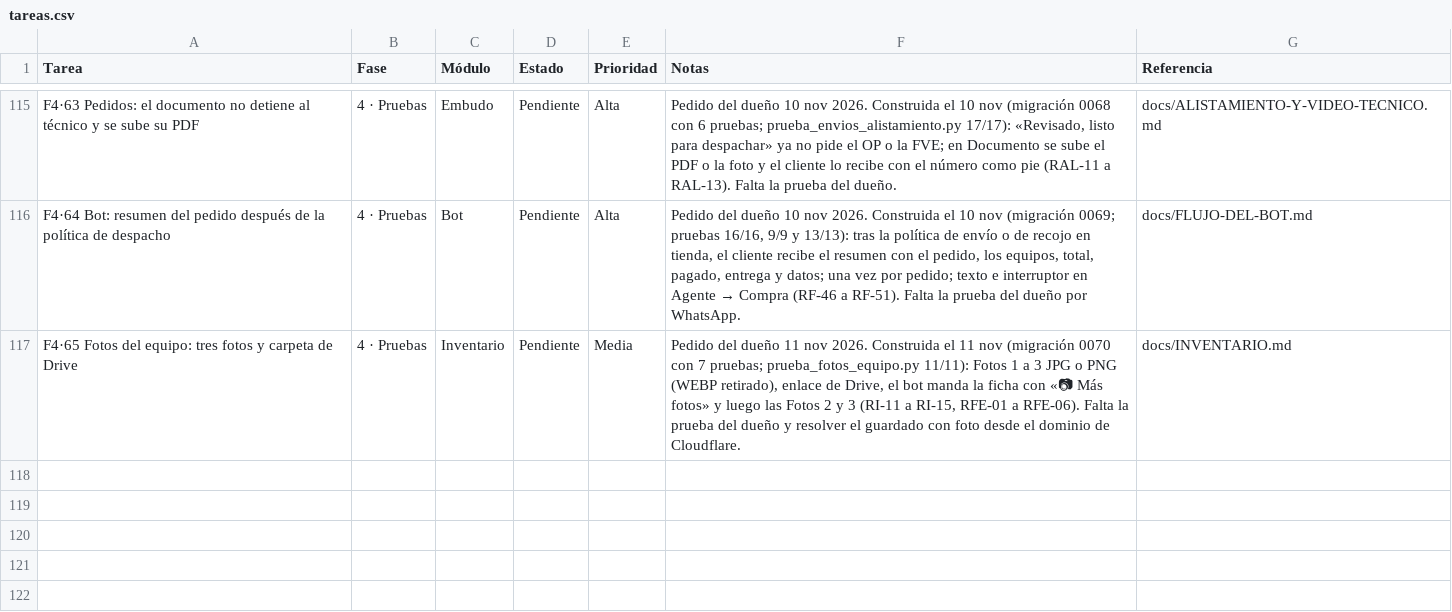
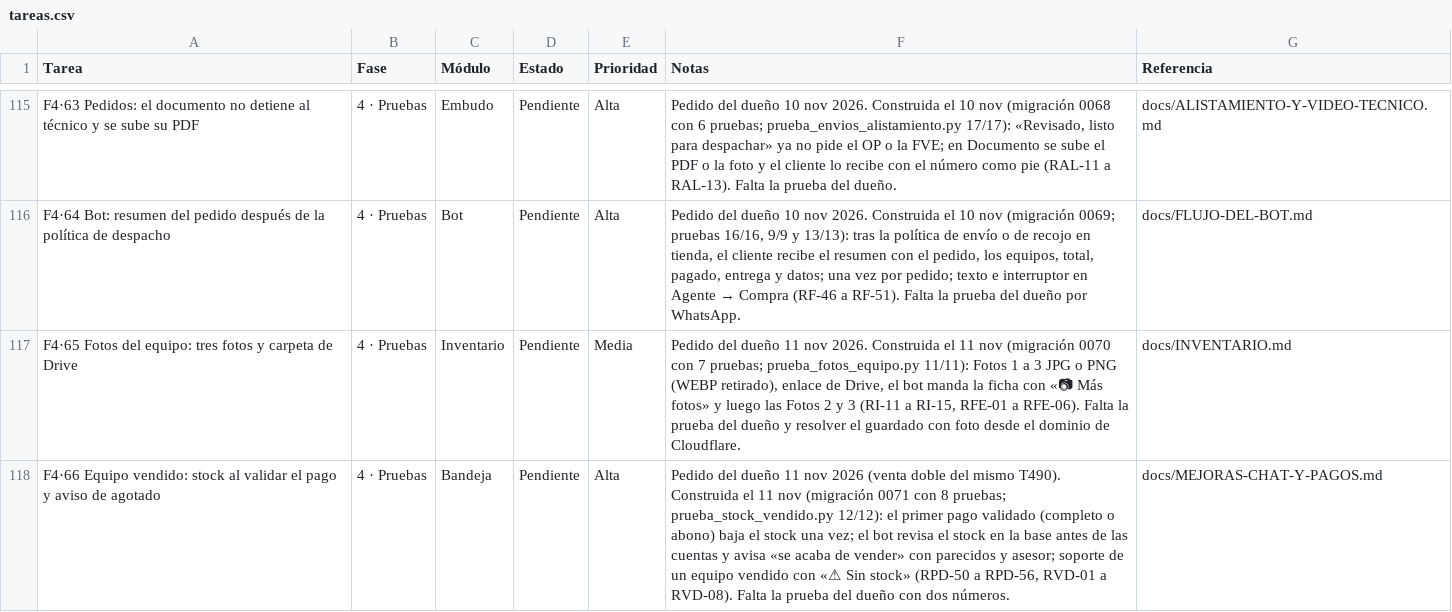
Before and after one commit to Appsheet-jm456/CRM_InventarIA, a CSV file: docs/notion/tareas.csv, drawn as a sheet; only a part is shown, gaps mark what is left out.

```diff
--- a/docs/notion/tareas.csv
+++ b/docs/notion/tareas.csv
@@ -117 +117,2 @@ F4·64 Bot: resumen del pedido después de la política de despacho,4 · Pruebas
 F4·65 Fotos del equipo: tres fotos y carpeta de Drive,4 · Pruebas,Inventario,Pendiente,Media,"Pedido del dueño 11 nov 2026. Construida el 11 nov (migración 0070 con 7 pruebas; prueba_fotos_equipo.py 11/11): Fotos 1 a 3 JPG o PNG (WEBP retirado), enlace de Drive, el bot manda la ficha con «📷 Más fotos» y luego las Fotos 2 y 3 (RI-11 a RI-15, RFE-01 a RFE-06). Falta la prueba del dueño y resolver el guardado con foto desde el dominio de Cloudflare.",docs/INVENTARIO.md
+F4·66 Equipo vendido: stock al validar el pago y aviso de agotado,4 · Pruebas,Bandeja,Pendiente,Alta,"Pedido del dueño 11 nov 2026 (venta doble del mismo T490). Construida el 11 nov (migración 0071 con 8 pruebas; prueba_stock_vendido.py 12/12): el primer pago validado (completo o abono) baja el stock una vez; el bot revisa el stock en la base antes de las cuentas y avisa «se acaba de vender» con parecidos y asesor; soporte de un equipo vendido con «⚠ Sin stock» (RPD-50 a RPD-56, RVD-01 a RVD-08). Falta la prueba del dueño con dos números.",docs/MEJORAS-CHAT-Y-PAGOS.md
```
Also changed, not shown: 23 other files.
